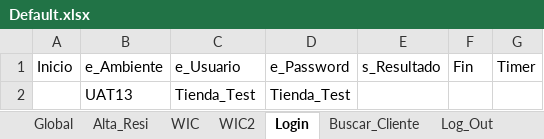
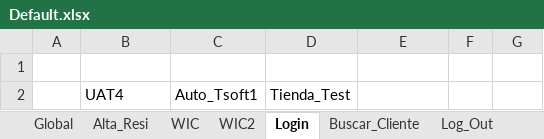
Before and after one commit to TDP-Automation/UAT4_CRM_AltasResidenciales, an Excel workbook: CP046/Default.xlsx, sheet Login, drawn as a sheet; values as stored, in another font and other column widths than the file's, no borders; removed rows and columns are numbered as before the commit, all else as after; the diff names each change by its address in the sheet, - before the commit and + after, or states it on an @@ line.

```diff
--- a/CP046/Default.xlsx (sheet Login)
+++ b/CP046/Default.xlsx (sheet Login)
-A1:G1 text colour: black
+A1:G1 text colour: #FFFFFF
-row 2:  | UAT13 | Tienda_Test | Tienda_Test
+row 2:  | UAT4 | Auto_Tsoft1 | Tienda_Test
```
Also changed, not shown: sheet Alta_Resi, sheet Buscar_Cliente, sheet WIC, sheet WIC2, sheet Log_Out, CP047/Default.xlsx, 25 other files.
